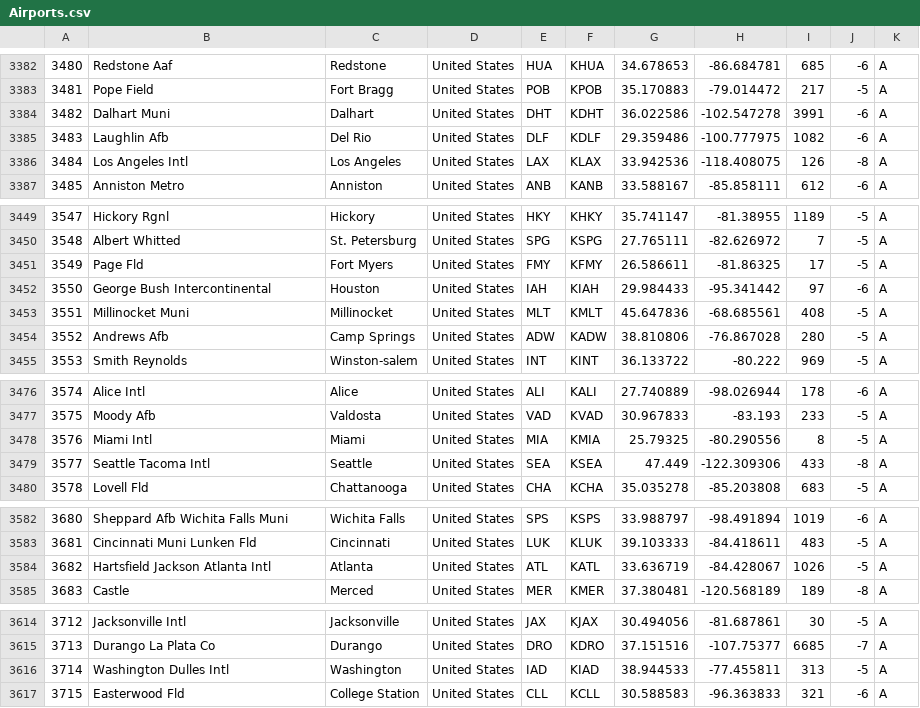
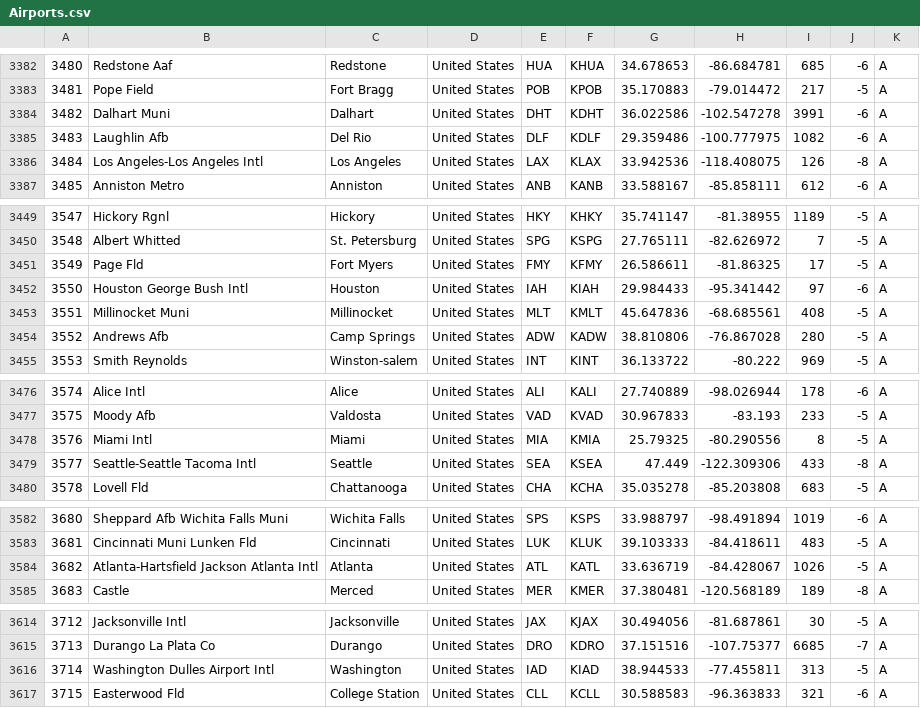
Before and after one commit to RobertPastor/flight-profile, a CSV file: trajectory/management/commands/Airports/Airports.csv, drawn as a sheet; only a part is shown, gaps mark what is left out; the diff covers the shown part only.

Commit message:
clean tables before running commands

```diff
--- a/trajectory/management/commands/Airports/Airports.csv
+++ b/trajectory/management/commands/Airports/Airports.csv
@@ -3385,3 +3385,3 @@
 3483;Laughlin Afb;Del Rio;United States;DLF;KDLF;29.359486;-100.777975;1082;-6;A
-3484;Los Angeles Intl;Los Angeles;United States;LAX;KLAX;33.942536;-118.408075;126;-8;A
+3484;Los Angeles-Los Angeles Intl;Los Angeles;United States;LAX;KLAX;33.942536;-118.408075;126;-8;A
 3485;Anniston Metro;Anniston;United States;ANB;KANB;33.588167;-85.858111;612;-6;A
@@ -3451,3 +3451,3 @@
 3549;Page Fld;Fort Myers;United States;FMY;KFMY;26.586611;-81.86325;17;-5;A
-3550;George Bush Intercontinental;Houston;United States;IAH;KIAH;29.984433;-95.341442;97;-6;A
+3550;Houston George Bush Intl;Houston;United States;IAH;KIAH;29.984433;-95.341442;97;-6;A
 3551;Millinocket Muni;Millinocket;United States;MLT;KMLT;45.647836;-68.685561;408;-5;A
@@ -3478,3 +3478,3 @@
 3576;Miami Intl;Miami;United States;MIA;KMIA;25.79325;-80.290556;8;-5;A
-3577;Seattle Tacoma Intl;Seattle;United States;SEA;KSEA;47.449;-122.309306;433;-8;A
+3577;Seattle-Seattle Tacoma Intl;Seattle;United States;SEA;KSEA;47.449;-122.309306;433;-8;A
 3578;Lovell Fld;Chattanooga;United States;CHA;KCHA;35.035278;-85.203808;683;-5;A
@@ -3583,3 +3583,3 @@
 3681;Cincinnati Muni Lunken Fld;Cincinnati;United States;LUK;KLUK;39.103333;-84.418611;483;-5;A
-3682;Hartsfield Jackson Atlanta Intl;Atlanta;United States;ATL;KATL;33.636719;-84.428067;1026;-5;A
+3682;Atlanta-Hartsfield Jackson Atlanta Intl;Atlanta;United States;ATL;KATL;33.636719;-84.428067;1026;-5;A
 3683;Castle;Merced;United States;MER;KMER;37.380481;-120.568189;189;-8;A
@@ -3615,3 +3615,3 @@
 3713;Durango La Plata Co;Durango;United States;DRO;KDRO;37.151516;-107.75377;6685;-7;A
-3714;Washington Dulles Intl;Washington;United States;IAD;KIAD;38.944533;-77.455811;313;-5;A
+3714;Washington Dulles Airport Intl;Washington;United States;IAD;KIAD;38.944533;-77.455811;313;-5;A
 3715;Easterwood Fld;College Station;United States;CLL;KCLL;30.588583;-96.363833;321;-6;A
```
Also changed, not shown: 3 edited cells elsewhere in this file, 5 other files.
